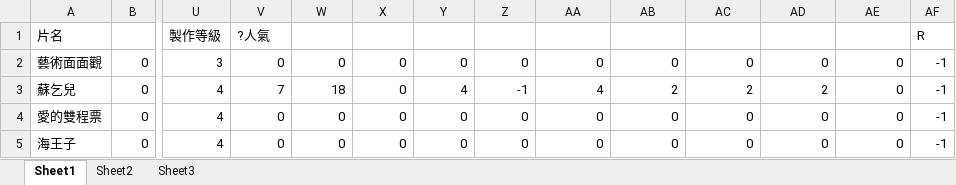
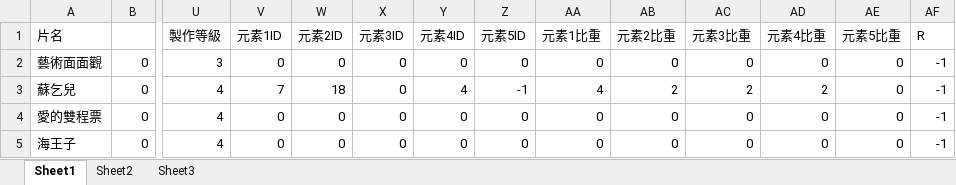
Before and after one commit to studenttwok/TVDWExtractor, an Excel workbook: Descriptive Data/pdata/FilmCompare.xlsx, sheet Sheet1, drawn as a sheet; only a part is shown, gaps mark what is left out; values as stored, in another font and other column widths than the file's, no borders; the diff names each change by its address in the sheet, - before the commit and + after, or states it on an @@ line.

Commit message:
Start working on Person, and finish Film

```diff
--- a/Descriptive Data/pdata/FilmCompare.xlsx (sheet Sheet1)
+++ b/Descriptive Data/pdata/FilmCompare.xlsx (sheet Sheet1)
-V1: ?人氣
+V1: 元素1ID
-W1: (empty)
+W1: 元素2ID
-X1: (empty)
+X1: 元素3ID
-Y1: (empty)
+Y1: 元素4ID
-Z1: (empty)
+Z1: 元素5ID
-AA1: (empty)
+AA1: 元素1比重
-AB1: (empty)
+AB1: 元素2比重
-AC1: (empty)
+AC1: 元素3比重
-AD1: (empty)
+AD1: 元素4比重
-AE1: (empty)
+AE1: 元素5比重
```
Also changed, not shown: 6 other files.
